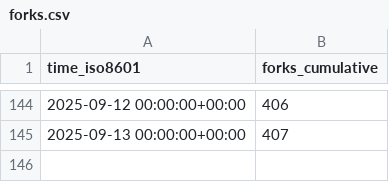
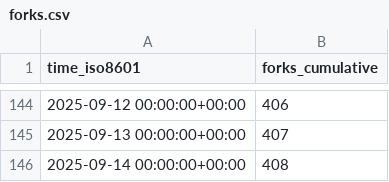
Before and after one commit to jjtolton/unity-mcp, a CSV file: CoplayDev/unity-mcp/ghrs-data/forks.csv, drawn as a sheet; only a part is shown, gaps mark what is left out.

```diff
--- a/CoplayDev/unity-mcp/ghrs-data/forks.csv
+++ b/CoplayDev/unity-mcp/ghrs-data/forks.csv
@@ -145 +145,2 @@ time_iso8601,forks_cumulative
 2025-09-13 00:00:00+00:00,407
+2025-09-14 00:00:00+00:00,408
```
Also changed, not shown: CoplayDev/unity-mcp/ghrs-data/stargazers.csv.
